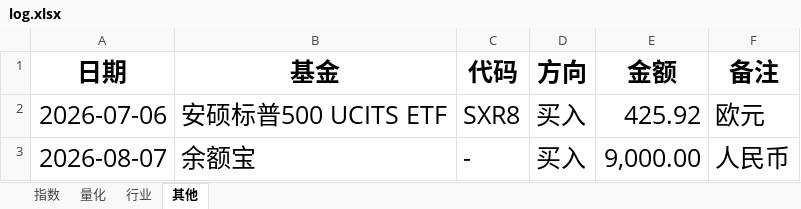
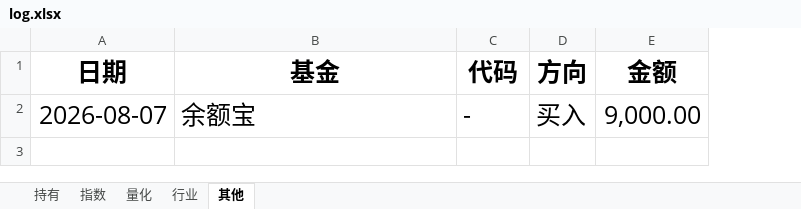
Before and after one commit to StellarZX/InvestmentLearningJourney, an Excel workbook: log.xlsx, sheet 其他, drawn as a sheet; values as stored, in another font and other column widths than the file's, no borders; removed rows and columns are numbered as before the commit, all else as after; the diff names each change by its address in the sheet, - before the commit and + after, or states it on an @@ line.

```diff
--- a/log.xlsx (sheet 其他)
+++ b/log.xlsx (sheet 其他)
+sheet tab: 持有
-column F (备注), row 3: 人民币
-row 2: 2026-07-06 | 安硕标普500 UCITS ETF | SXR8 | 买入 | 425.92 | 欧元
```
Also changed, not shown: sheet 指数, sheet 行业, sheet 量化, 1 other file.
